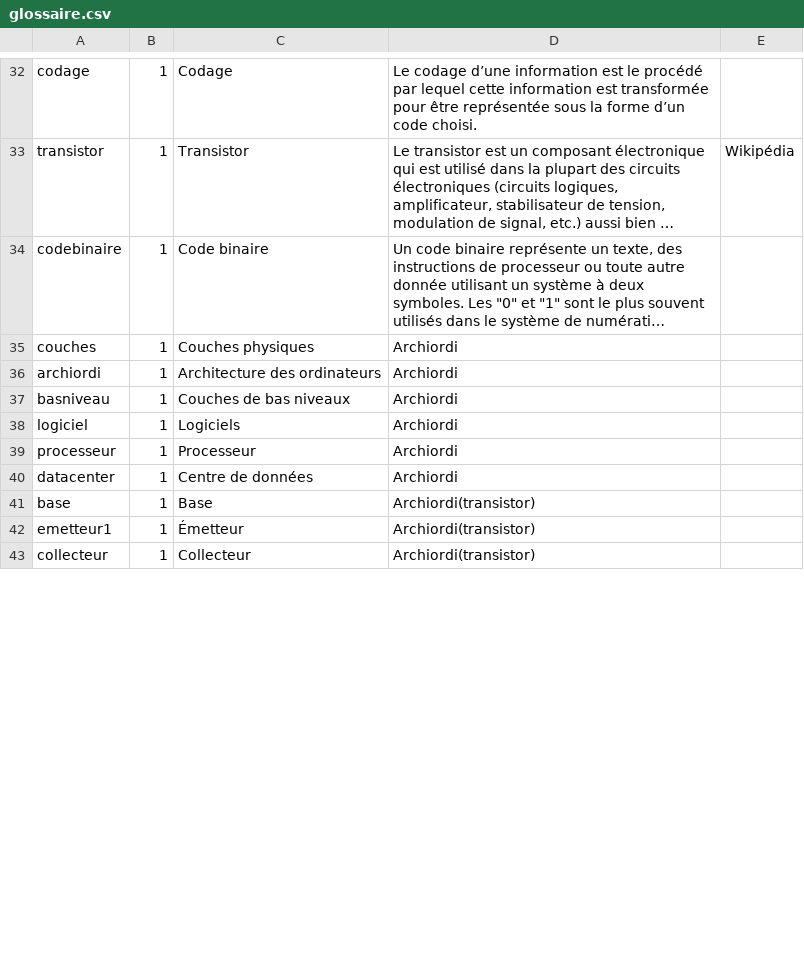
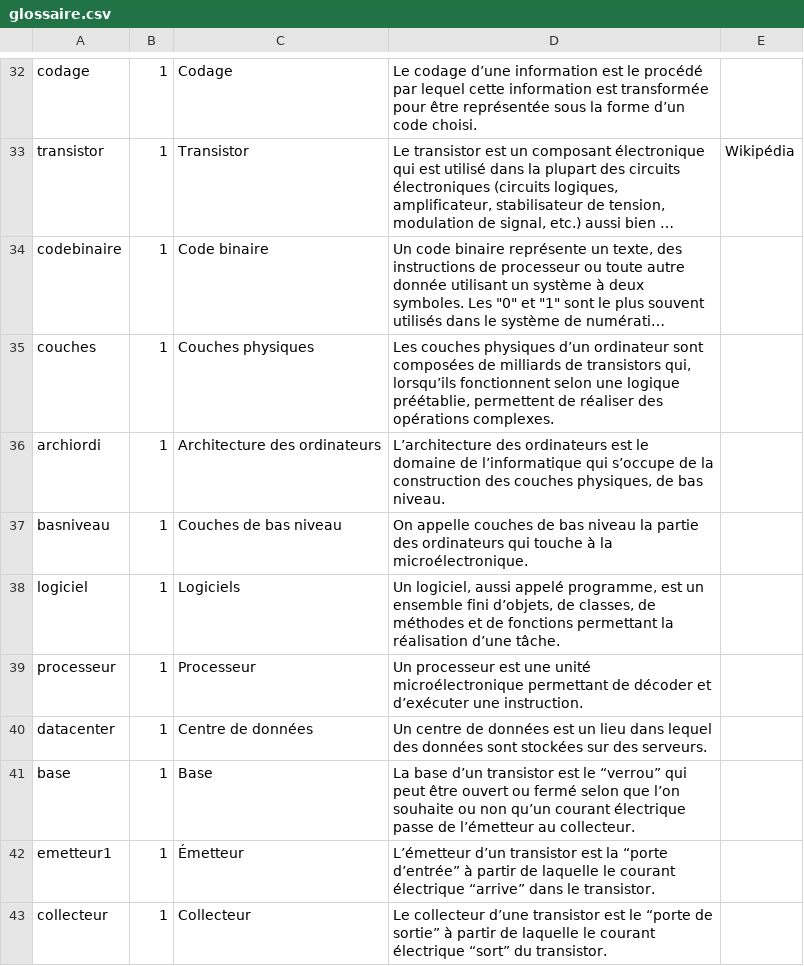
Before and after one commit to edunumsec2/book, a CSV file: config/glossaire.csv, drawn as a sheet; only a part is shown, gaps mark what is left out; long unchanged cells end in …; the diff covers the shown part only; the diff names each change by its address in the sheet, - before the commit and + after, or states it on an @@ line.

```diff
--- a/config/glossaire.csv
+++ b/config/glossaire.csv
-D35: Archiordi
+D35: Les couches physiques d’un ordinateur sont composées de milliards de transistors qui, lorsqu’ils fonctionnent selon une logique préétablie, permettent de réaliser des opérations complexes.
-D36: Archiordi
+D36: L’architecture des ordinateurs est le domaine de l’informatique qui s’occupe de la construction des couches physiques, de bas niveau.
-C37: Couches de bas niveaux
+C37: Couches de bas niveau
-D37: Archiordi
+D37: On appelle couches de bas niveau la partie des ordinateurs qui touche à la microélectronique.
-D38: Archiordi
+D38: Un logiciel, aussi appelé programme, est un ensemble fini d’objets, de classes, de méthodes et de fonctions permettant la réalisation d’une tâche.
-D39: Archiordi
+D39: Un processeur est une unité microélectronique permettant de décoder et d’exécuter une instruction.
-D40: Archiordi
+D40: Un centre de données est un lieu dans lequel des données sont stockées sur des serveurs.
-D41: Archiordi(transistor)
+D41: La base d’un transistor est le “verrou” qui peut être ouvert ou fermé selon que l’on souhaite ou non qu’un courant électrique passe de l’émetteur au collecteur.
-D42: Archiordi(transistor)
+D42: L’émetteur d’un transistor est la “porte d’entrée” à partir de laquelle le courant électrique “arrive” dans le transistor.
-D43: Archiordi(transistor)
+D43: Le collecteur d’une transistor est le “porte de sortie” à partir de laquelle le courant électrique “sort” du transistor.
```
Also changed, not shown: 10 edited cells elsewhere in this file.
